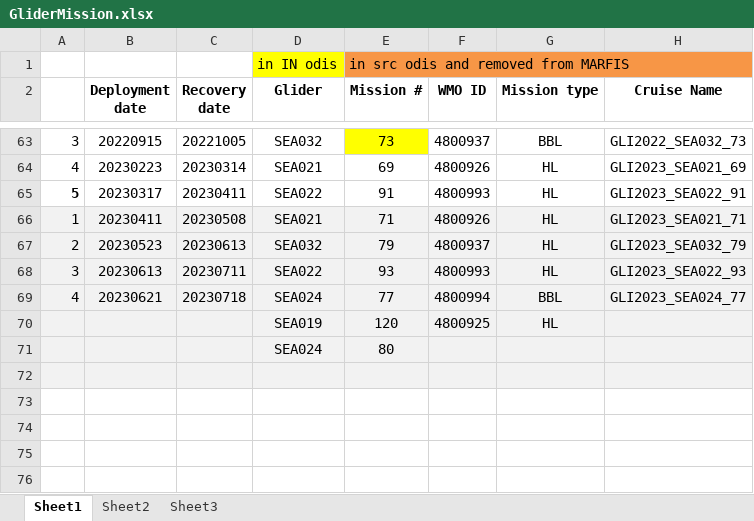
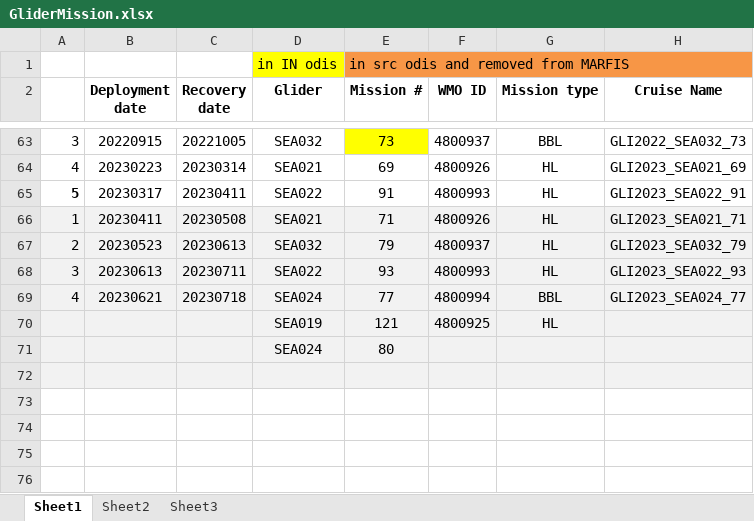
Before and after one commit to DFOglider/pilotingApp, an Excel workbook: GliderMission.xlsx, sheet Sheet1, drawn as a sheet; only a part is shown, gaps mark what is left out; values as stored, in another font and other column widths than the file's, no borders; the diff names each change by its address in the sheet, - before the commit and + after, or states it on an @@ line.

Commit message:
sea019 m120 to 121

```diff
--- a/GliderMission.xlsx (sheet Sheet1)
+++ b/GliderMission.xlsx (sheet Sheet1)
-E70 (Mission #): 120
+E70 (Mission #): 121
```
